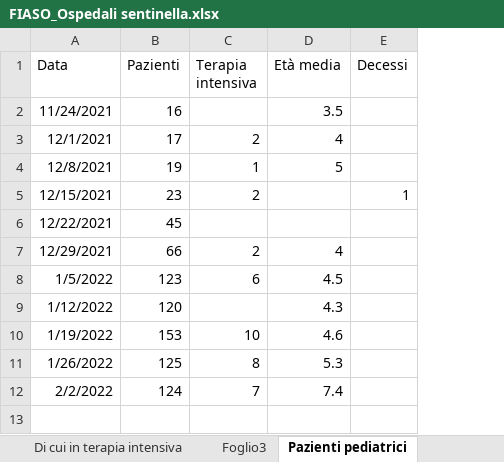
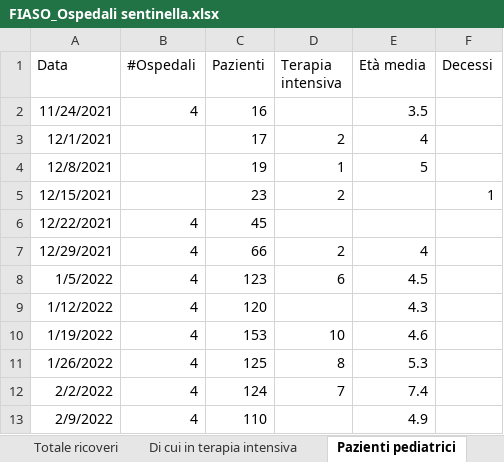
Before and after one commit to fbranda/INFN-ISS, an Excel workbook: FIASO/Ospedali sentinella/FIASO_Ospedali sentinella.xlsx, sheet Pazienti pediatrici, drawn as a sheet; values as stored, in another font and other column widths than the file's, no borders; the diff names each change by its address in the sheet, - before the commit and + after, or states it on an @@ line.

```diff
--- a/FIASO/Ospedali sentinella/FIASO_Ospedali sentinella.xlsx (sheet Pazienti pediatrici)
+++ b/FIASO/Ospedali sentinella/FIASO_Ospedali sentinella.xlsx (sheet Pazienti pediatrici)
-sheet tab: Foglio3
+column B (#Ospedali), rows 2-12: 4 |  |  |  | 4 | 4 | 4 | 4 | 4 | 4 | 4
+row 13: 2/9/2022 | 4 | 110 |  | 4.9
```
Also changed, not shown: sheet Totale ricoveri, sheet Di cui in terapia intensiva, formulas that keep their value, 4 other files.
